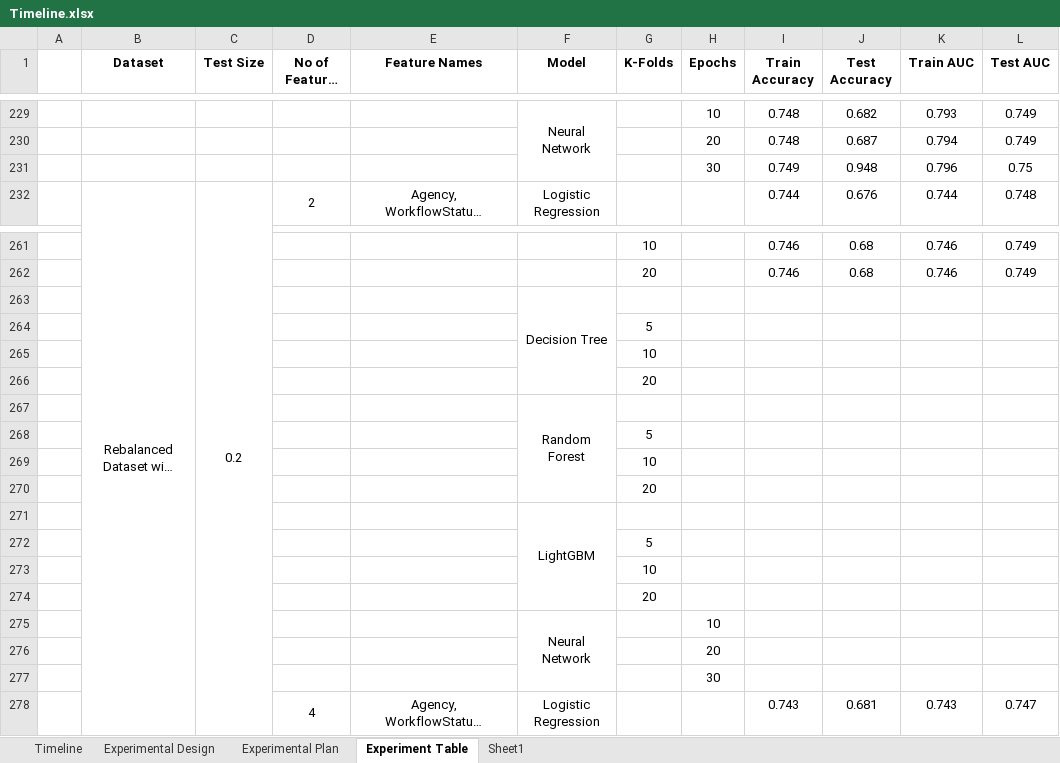
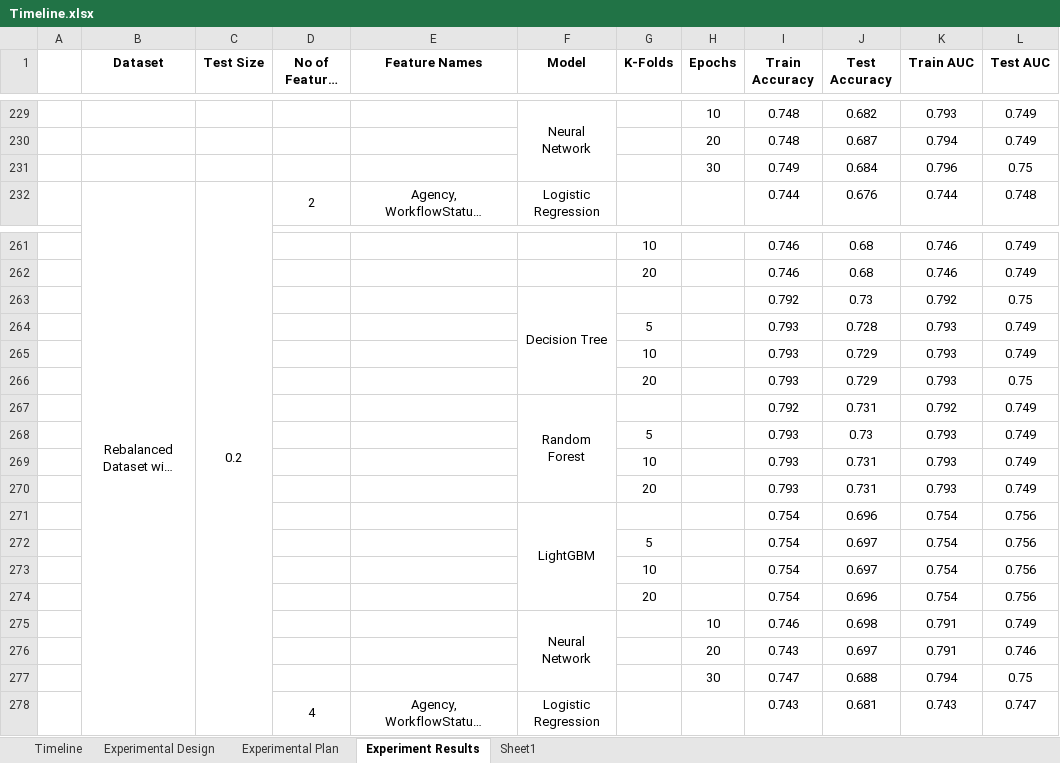
Before and after one commit to greg-la/MSc-Capstone, an Excel workbook: Timeline.xlsx, sheet Experiment Results, drawn as a sheet; only a part is shown, gaps mark what is left out; long unchanged cells end in …; values as stored, in another font and other column widths than the file's, no borders; conditional formats not drawn; removed rows and columns are numbered as before the commit, all else as after; the diff covers the shown part only; the diff names each change by its address in the sheet, - before the commit and + after, or states it on an @@ line.

Commit message:
All experiments carried out (except hyperparameters)

```diff
--- a/Timeline.xlsx (sheet Experiment Results)
+++ b/Timeline.xlsx (sheet Experiment Results)
-sheet tab: Experiment Table
+sheet tab: Experiment Results
-J231 (Test Accuracy): 0.948
+J231 (Test Accuracy): 0.684
-row 263:  |  |  |  |  | Decision Tree
-row 264:  |  |  |  |  |  | 5
-row 265:  |  |  |  |  |  | 10
-row 266:  |  |  |  |  |  | 20
-row 267:  |  |  |  |  | Random Forest
-row 268:  |  |  |  |  |  | 5
-row 269:  |  |  |  |  |  | 10
-row 270:  |  |  |  |  |  | 20
-row 271:  |  |  |  |  | LightGBM
-row 272:  |  |  |  |  |  | 5
-row 273:  |  |  |  |  |  | 10
-row 274:  |  |  |  |  |  | 20
-row 275:  |  |  |  |  | Neural Network |  | 10
-row 276:  |  |  |  |  |  |  | 20
-row 277:  |  |  |  |  |  |  | 30
+row 263:  |  |  |  |  | Decision Tree |  |  | 0.792 | 0.73 | 0.792 | 0.75
+row 264:  |  |  |  |  |  | 5 |  | 0.793 | 0.728 | 0.793 | 0.749
+row 265:  |  |  |  |  |  | 10 |  | 0.793 | 0.729 | 0.793 | 0.749
+row 266:  |  |  |  |  |  | 20 |  | 0.793 | 0.729 | 0.793 | 0.75
+row 267:  |  |  |  |  | Random Forest |  |  | 0.792 | 0.731 | 0.792 | 0.749
+row 268:  |  |  |  |  |  | 5 |  | 0.793 | 0.73 | 0.793 | 0.749
+row 269:  |  |  |  |  |  | 10 |  | 0.793 | 0.731 | 0.793 | 0.749
+row 270:  |  |  |  |  |  | 20 |  | 0.793 | 0.731 | 0.793 | 0.749
+row 271:  |  |  |  |  | LightGBM |  |  | 0.754 | 0.696 | 0.754 | 0.756
+row 272:  |  |  |  |  |  | 5 |  | 0.754 | 0.697 | 0.754 | 0.756
+row 273:  |  |  |  |  |  | 10 |  | 0.754 | 0.697 | 0.754 | 0.756
+row 274:  |  |  |  |  |  | 20 |  | 0.754 | 0.696 | 0.754 | 0.756
+row 275:  |  |  |  |  | Neural Network |  | 10 | 0.746 | 0.698 | 0.791 | 0.749
+row 276:  |  |  |  |  |  |  | 20 | 0.743 | 0.697 | 0.791 | 0.746
+row 277:  |  |  |  |  |  |  | 30 | 0.747 | 0.688 | 0.794 | 0.75
```
Also changed, not shown: 247 added rows, 201 removed rows and 1 edited cell elsewhere in this sheet, sheet Timeline, 4 other files.
